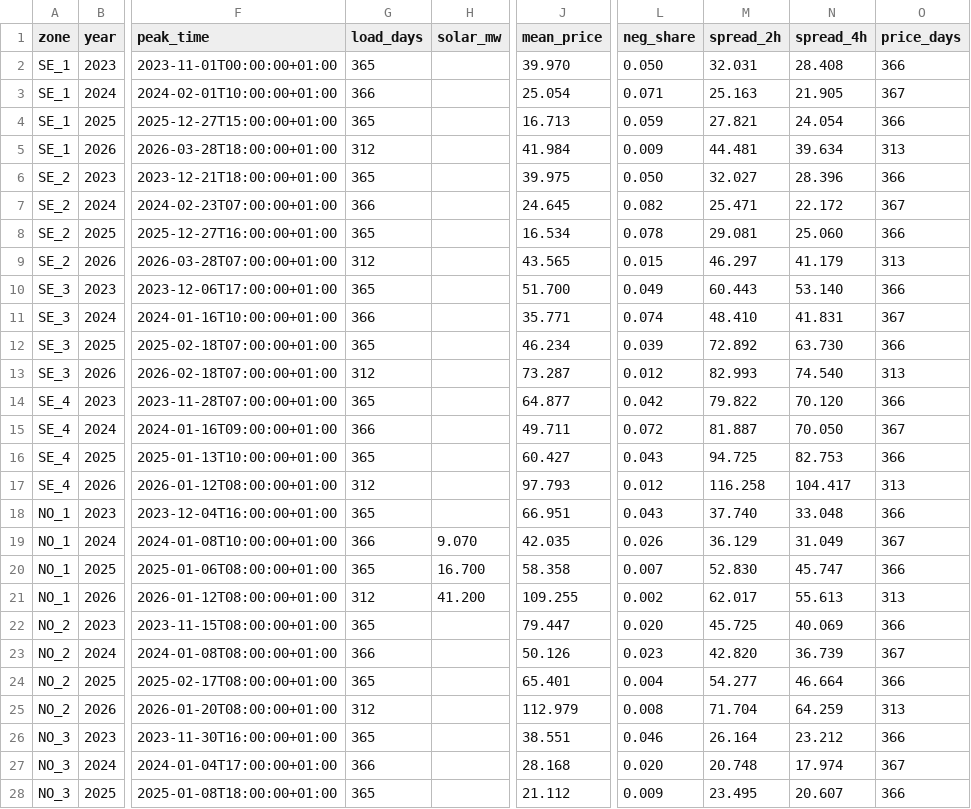
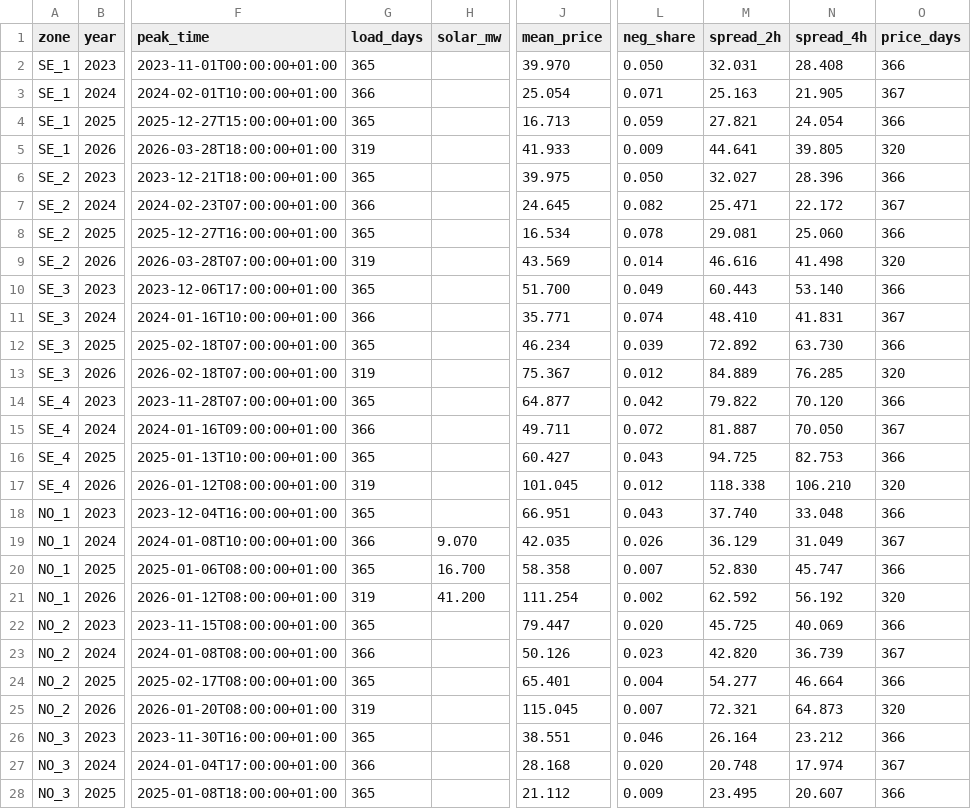
Before and after one commit to bouncyenergy/Private_Bouncy, a CSV file: data/saturation/zone_year_metrics.csv, drawn as a sheet; only a part is shown, gaps mark what is left out; the diff covers the shown part only; the diff names each change by its address in the sheet, - before the commit and + after, or states it on an @@ line.

```diff
--- a/data/saturation/zone_year_metrics.csv
+++ b/data/saturation/zone_year_metrics.csv
-G5 (load_days): 312
+G5 (load_days): 319
-J5 (mean_price): 41.984
+J5 (mean_price): 41.933
-M5 (spread_2h): 44.481
+M5 (spread_2h): 44.641
-N5 (spread_4h): 39.634
+N5 (spread_4h): 39.805
-O5 (price_days): 313
+O5 (price_days): 320
-G9 (load_days): 312
+G9 (load_days): 319
-J9 (mean_price): 43.565
+J9 (mean_price): 43.569
-L9 (neg_share): 0.015
+L9 (neg_share): 0.014
-M9 (spread_2h): 46.297
+M9 (spread_2h): 46.616
-N9 (spread_4h): 41.179
+N9 (spread_4h): 41.498
-O9 (price_days): 313
+O9 (price_days): 320
-G13 (load_days): 312
+G13 (load_days): 319
-J13 (mean_price): 73.287
+J13 (mean_price): 75.367
-M13 (spread_2h): 82.993
+M13 (spread_2h): 84.889
-N13 (spread_4h): 74.540
+N13 (spread_4h): 76.285
-O13 (price_days): 313
+O13 (price_days): 320
-G17 (load_days): 312
+G17 (load_days): 319
-J17 (mean_price): 97.793
+J17 (mean_price): 101.045
-M17 (spread_2h): 116.258
+M17 (spread_2h): 118.338
-N17 (spread_4h): 104.417
+N17 (spread_4h): 106.210
-O17 (price_days): 313
+O17 (price_days): 320
-G21 (load_days): 312
+G21 (load_days): 319
-J21 (mean_price): 109.255
+J21 (mean_price): 111.254
-M21 (spread_2h): 62.017
+M21 (spread_2h): 62.592
-N21 (spread_4h): 55.613
+N21 (spread_4h): 56.192
-O21 (price_days): 313
+O21 (price_days): 320
-G25 (load_days): 312
+G25 (load_days): 319
-J25 (mean_price): 112.979
+J25 (mean_price): 115.045
-L25 (neg_share): 0.008
+L25 (neg_share): 0.007
-M25 (spread_2h): 71.704
+M25 (spread_2h): 72.321
-N25 (spread_4h): 64.259
+N25 (spread_4h): 64.873
-O25 (price_days): 313
+O25 (price_days): 320
```
Also changed, not shown: 60 edited cells elsewhere in this file, data/saturation/se_afrr_mfrr_monthly.csv, 1 other file.
